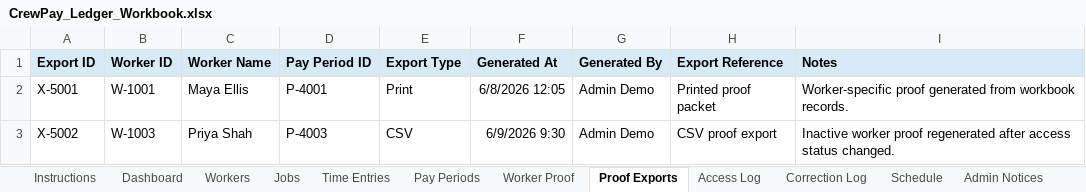
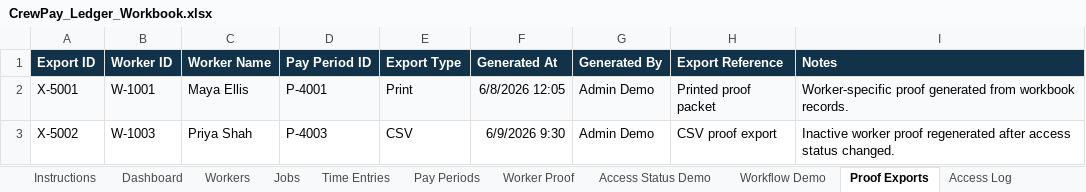
Before and after one commit to timbone72-CC/crewpay-ledger-workbook-app, an Excel workbook: CrewPay_Ledger_Workbook.xlsx, sheet Proof Exports, drawn as a sheet; values as stored, in another font and other column widths than the file's, no borders; conditional formats not drawn; the diff names each change by its address in the sheet, - before the commit and + after, or states it on an @@ line.

Commit message:
Polish CrewPay workbook public demo UI

```diff
--- a/CrewPay_Ledger_Workbook.xlsx (sheet Proof Exports)
+++ b/CrewPay_Ledger_Workbook.xlsx (sheet Proof Exports)
+sheet tab: Access Status Demo
+sheet tab: Workflow Demo
@@ A1:I1 fill: #D9EAF7 → #12324A, text colour: black → #FFFFFF @@
-A2:I2 fill: none
+A2:I2 fill: #F8FAFC
```
Also changed, not shown: sheet Time Entries, sheet Dashboard, sheet Pay Periods, sheet Dropdown Lists, sheet Admin Notices, sheet Worker Proof, 7 more sheets, 4 other files.
